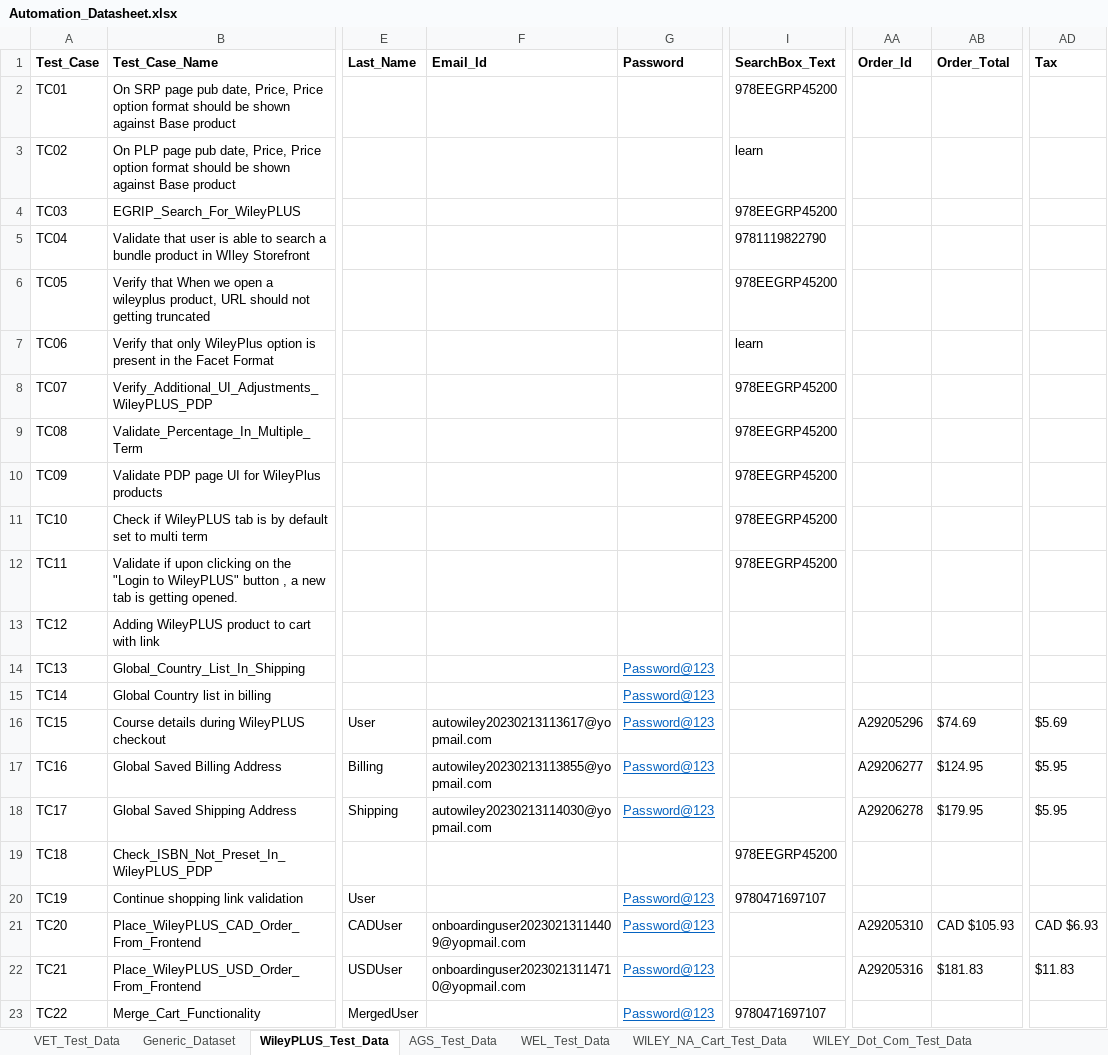
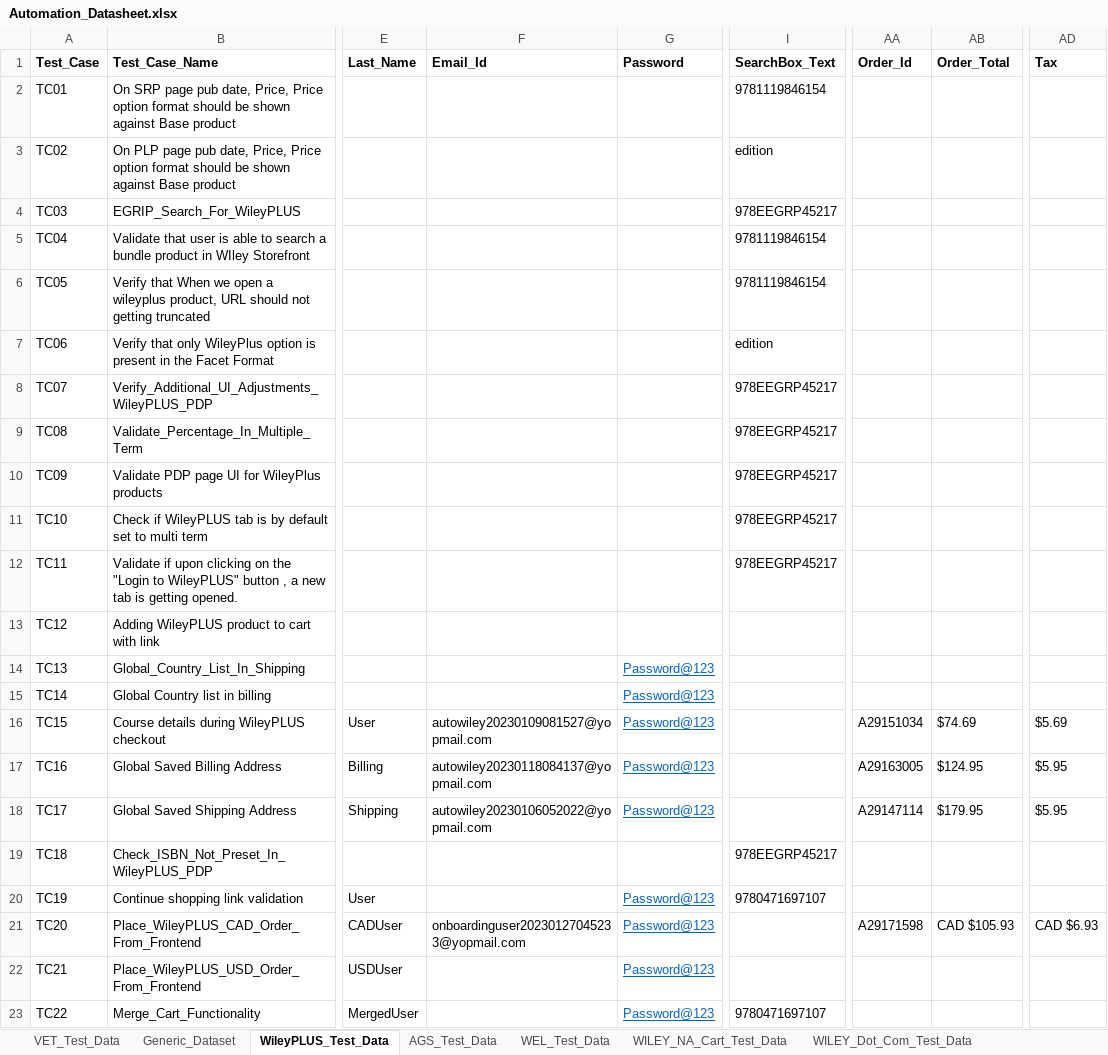
Before and after one commit to gsaha99/Ecommerce_QA, an Excel workbook: Test Data/Automation_Datasheet.xlsx, sheet WileyPLUS_Test_Data, drawn as a sheet; only a part is shown, gaps mark what is left out; values as stored, in another font and other column widths than the file's, no borders; the diff names each change by its address in the sheet, - before the commit and + after, or states it on an @@ line.

```diff
--- a/Test Data/Automation_Datasheet.xlsx (sheet WileyPLUS_Test_Data)
+++ b/Test Data/Automation_Datasheet.xlsx (sheet WileyPLUS_Test_Data)
-I2 (SearchBox_Text): 978EEGRP45200
+I2 (SearchBox_Text): 9781119846154
-I3 (SearchBox_Text): learn
+I3 (SearchBox_Text): edition
-I4 (SearchBox_Text): 978EEGRP45200
+I4 (SearchBox_Text): 978EEGRP45217
-I5 (SearchBox_Text): 9781119822790
+I5 (SearchBox_Text): 9781119846154
-I6 (SearchBox_Text): 978EEGRP45200
+I6 (SearchBox_Text): 9781119846154
-I7 (SearchBox_Text): learn
+I7 (SearchBox_Text): edition
-I8:I12 (SearchBox_Text): 978EEGRP45200
+I8:I12 (SearchBox_Text): 978EEGRP45217
-F16 (Email_Id): autowiley20230213113617@yopmail.com
+F16 (Email_Id): autowiley20230109081527@yopmail.com
-AA16 (Order_Id): A29205296
+AA16 (Order_Id): A29151034
-F17 (Email_Id): autowiley20230213113855@yopmail.com
+F17 (Email_Id): autowiley20230118084137@yopmail.com
-AA17 (Order_Id): A29206277
+AA17 (Order_Id): A29163005
-F18 (Email_Id): autowiley20230213114030@yopmail.com
+F18 (Email_Id): autowiley20230106052022@yopmail.com
-AA18 (Order_Id): A29206278
+AA18 (Order_Id): A29147114
-I19 (SearchBox_Text): 978EEGRP45200
+I19 (SearchBox_Text): 978EEGRP45217
-F21 (Email_Id): onboardinguser20230213114409@yopmail.com
+F21 (Email_Id): onboardinguser20230127045233@yopmail.com
-AA21 (Order_Id): A29205310
+AA21 (Order_Id): A29171598
-F22 (Email_Id): onboardinguser20230213114710@yopmail.com
+F22 (Email_Id): (empty)
-AA22 (Order_Id): A29205316
+AA22 (Order_Id): (empty)
-AB22 (Order_Total): $181.83
+AB22 (Order_Total): (empty)
-AD22 (Tax): $11.83
+AD22 (Tax): (empty)
```
Also changed, not shown: sheet WEL_Test_Data, sheet WILEY_NA_Cart_Test_Data, sheet Generic_Dataset, sheet AGS_Test_Data, sheet VET_Test_Data, 22 other files.
